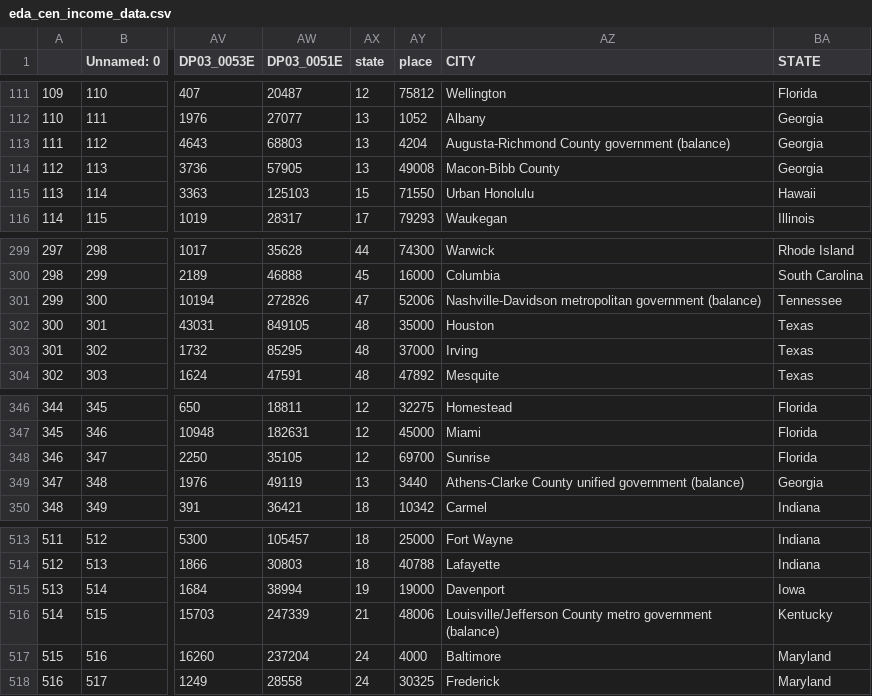
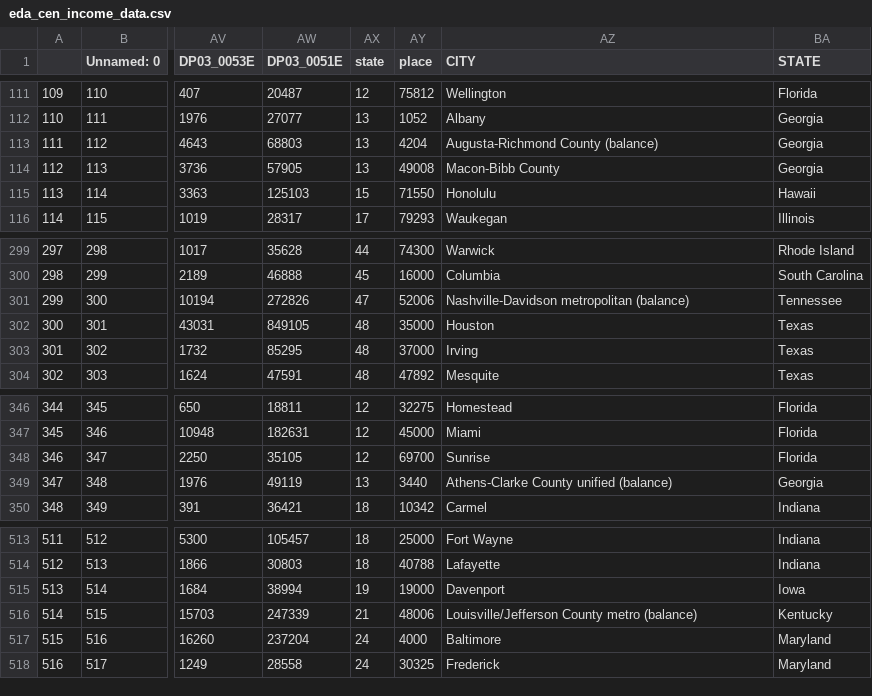
Before and after one commit to lesro/change_unlimited, a CSV file: data/eda_cen_income_data.csv, drawn as a sheet; only a part is shown, gaps mark what is left out; the diff names each change by its address in the sheet, - before the commit and + after, or states it on an @@ line.

Commit message:
eda census data and edits

```diff
--- a/data/eda_cen_income_data.csv
+++ b/data/eda_cen_income_data.csv
-AZ113 (CITY): Augusta-Richmond County government (balance)
+AZ113 (CITY): Augusta-Richmond County (balance)
-AZ115 (CITY): Urban Honolulu
+AZ115 (CITY): Honolulu
-AZ301 (CITY): Nashville-Davidson metropolitan government (balance)
+AZ301 (CITY): Nashville-Davidson metropolitan (balance)
-AZ349 (CITY): Athens-Clarke County unified government (balance)
+AZ349 (CITY): Athens-Clarke County unified (balance)
-AZ516 (CITY): …County metro government (balance)
+AZ516 (CITY): …County metro (balance)
```
Also changed, not shown: 1 other file.
